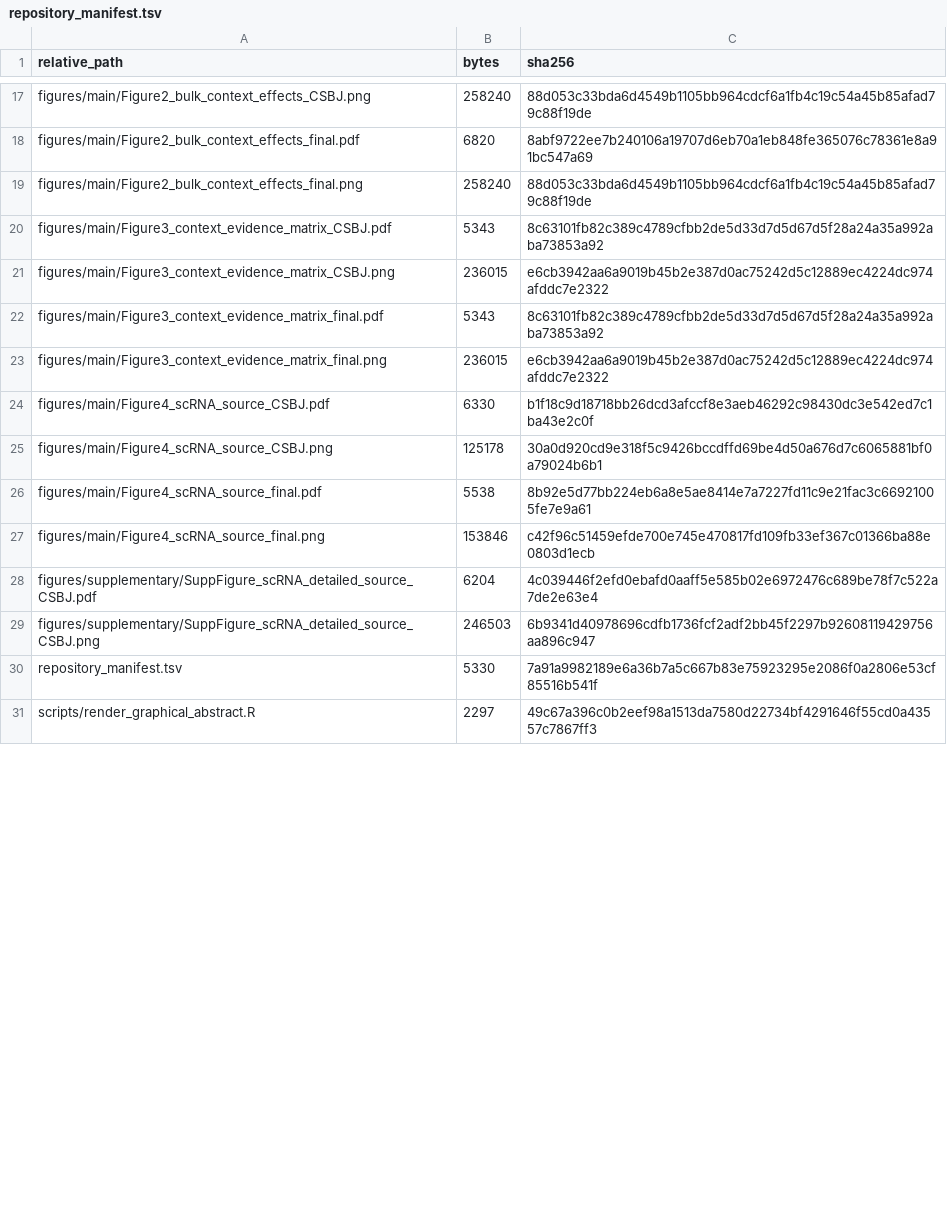
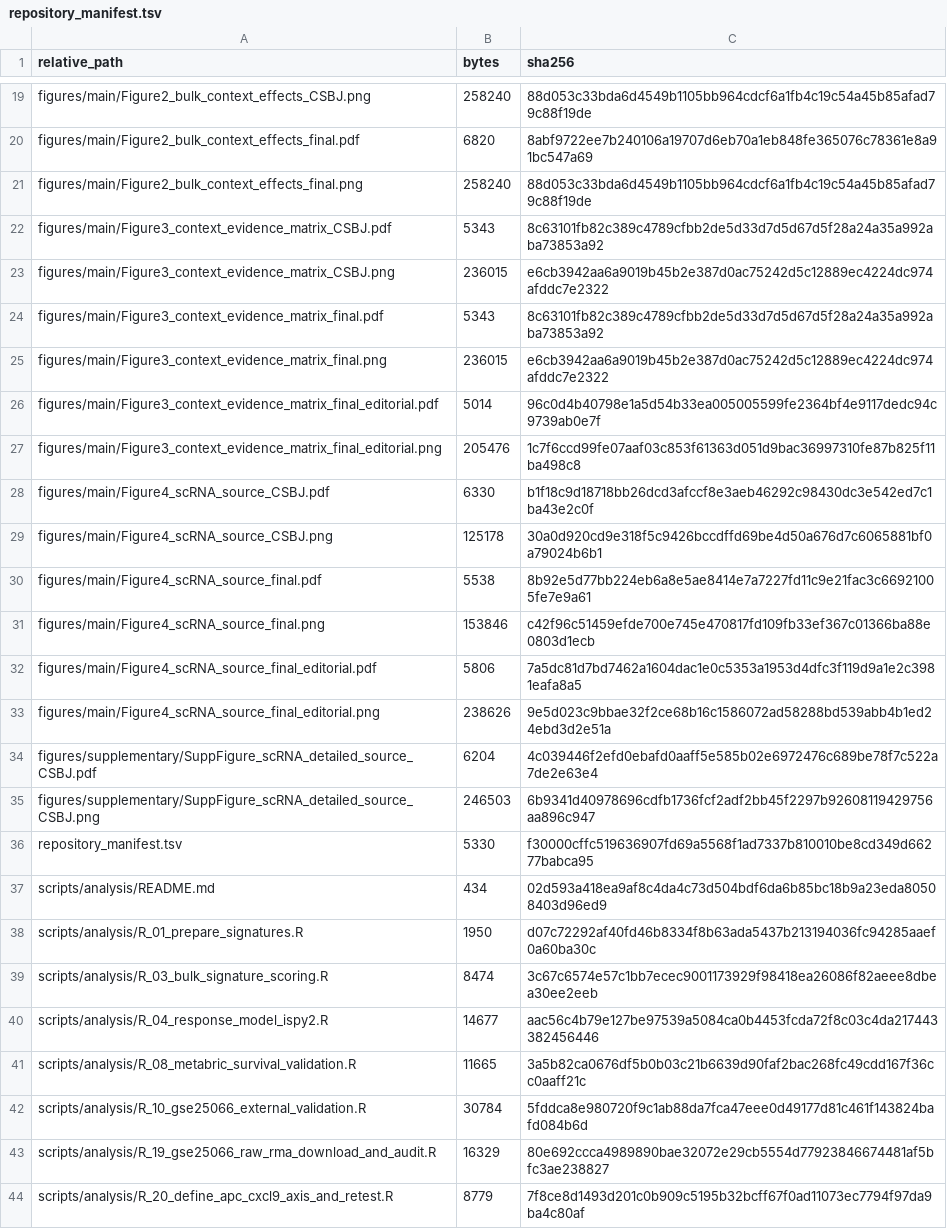
Before and after one commit to bailord/TNBC-BIR-CSBJ-public-data, a TSV file: repository_manifest.tsv, drawn as a sheet; only a part is shown, gaps mark what is left out; the shorter side is filled out with more unchanged rows; the diff covers the shown part only.

Commit message:
Add final editorial reproducibility scripts

```diff
--- a/repository_manifest.tsv
+++ b/repository_manifest.tsv
@@ -23,2 +25,4 @@ figures/main/Figure3_context_evidence_matrix_final.pdf	5343	8c63101fb82c389c4789
 figures/main/Figure3_context_evidence_matrix_final.png	236015	e6cb3942aa6a9019b45b2e387d0ac75242d5c12889ec4224dc974afddc7e2322
+figures/main/Figure3_context_evidence_matrix_final_editorial.pdf	5014	96c0d4b40798e1a5d54b33ea005005599fe2364bf4e9117dedc94c9739ab0e7f
+figures/main/Figure3_context_evidence_matrix_final_editorial.png	205476	1c7f6ccd99fe07aaf03c853f61363d051d9bac36997310fe87b825f11ba498c8
 figures/main/Figure4_scRNA_source_CSBJ.pdf	6330	b1f18c9d18718bb26dcd3afccf8e3aeb46292c98430dc3e542ed7c1ba43e2c0f
@@ -27,4 +31,14 @@ figures/main/Figure4_scRNA_source_final.pdf	5538	8b92e5d77bb224eb6a8e5ae8414e7a7
 figures/main/Figure4_scRNA_source_final.png	153846	c42f96c51459efde700e745e470817fd109fb33ef367c01366ba88e0803d1ecb
+figures/main/Figure4_scRNA_source_final_editorial.pdf	5806	7a5dc81d7bd7462a1604dac1e0c5353a1953d4dfc3f119d9a1e2c3981eafa8a5
+figures/main/Figure4_scRNA_source_final_editorial.png	238626	9e5d023c9bbae32f2ce68b16c1586072ad58288bd539abb4b1ed24ebd3d2e51a
 figures/supplementary/SuppFigure_scRNA_detailed_source_CSBJ.pdf	6204	4c039446f2efd0ebafd0aaff5e585b02e6972476c689be78f7c522a7de2e63e4
 figures/supplementary/SuppFigure_scRNA_detailed_source_CSBJ.png	246503	6b9341d40978696cdfb1736fcf2adf2bb45f2297b92608119429756aa896c947
-repository_manifest.tsv	5330	7a91a9982189e6a36b7a5c667b83e75923295e2086f0a2806e53cf85516b541f
+repository_manifest.tsv	5330	f30000cffc519636907fd69a5568f1ad7337b810010be8cd349d66277babca95
+scripts/analysis/README.md	434	02d593a418ea9af8c4da4c73d504bdf6da6b85bc18b9a23eda80508403d96ed9
+scripts/analysis/R_01_prepare_signatures.R	1950	d07c72292af40fd46b8334f8b63ada5437b213194036fc94285aaef0a60ba30c
+scripts/analysis/R_03_bulk_signature_scoring.R	8474	3c67c6574e57c1bb7ecec9001173929f98418ea26086f82aeee8dbea30ee2eeb
+scripts/analysis/R_04_response_model_ispy2.R	14677	aac56c4b79e127be97539a5084ca0b4453fcda72f8c03c4da217443382456446
+scripts/analysis/R_08_metabric_survival_validation.R	11665	3a5b82ca0676df5b0b03c21b6639d90faf2bac268fc49cdd167f36cc0aaff21c
+scripts/analysis/R_10_gse25066_external_validation.R	30784	5fddca8e980720f9c1ab88da7fca47eee0d49177d81c461f143824bafd084b6d
+scripts/analysis/R_19_gse25066_raw_rma_download_and_audit.R	16329	80e692ccca4989890bae32072e29cb5554d77923846674481af5bfc3ae238827
+scripts/analysis/R_20_define_apc_cxcl9_axis_and_retest.R	8779	7f8ce8d1493d201c0b909c5195b32bcff67f0ad11073ec7794f97da9ba4c80af
```
Also changed, not shown: 10 added rows and 14 edited cells elsewhere in this file, source_data/figure_source_data/Figure1_framework_final_source_data.tsv, source_data/figure_source_data/Figure2_source_data.tsv, 27 other files.
